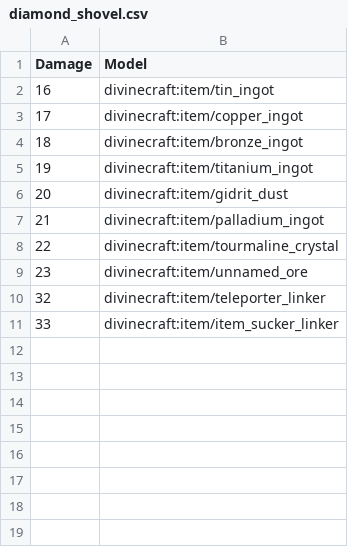
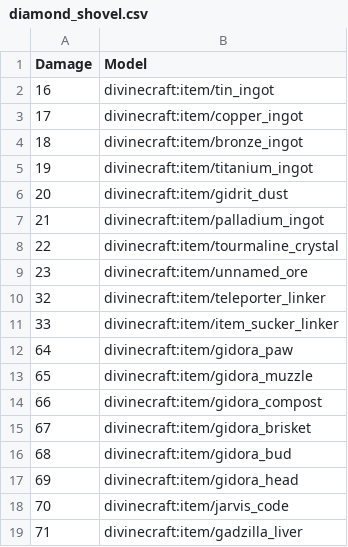
Before and after one commit to divine-craft/skyblock-resourcepack, a CSV file: mappings/diamond_shovel.csv, drawn as a sheet.

Commit message:
Add boss-loot mappings

```diff
--- a/mappings/diamond_shovel.csv
+++ b/mappings/diamond_shovel.csv
@@ -11 +11,9 @@ Damage,Model
 33,divinecraft:item/item_sucker_linker
+64,divinecraft:item/gidora_paw
+65,divinecraft:item/gidora_muzzle
+66,divinecraft:item/gidora_compost
+67,divinecraft:item/gidora_brisket
+68,divinecraft:item/gidora_bud
+69,divinecraft:item/gidora_head
+70,divinecraft:item/jarvis_code
+71,divinecraft:item/gadzilla_liver
```
